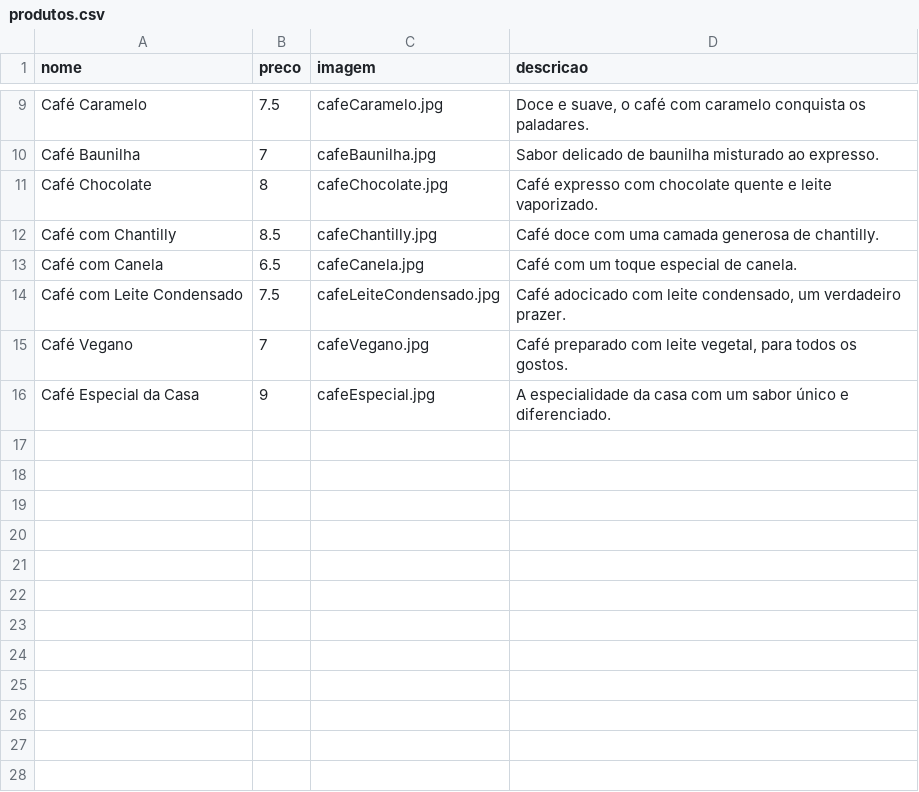
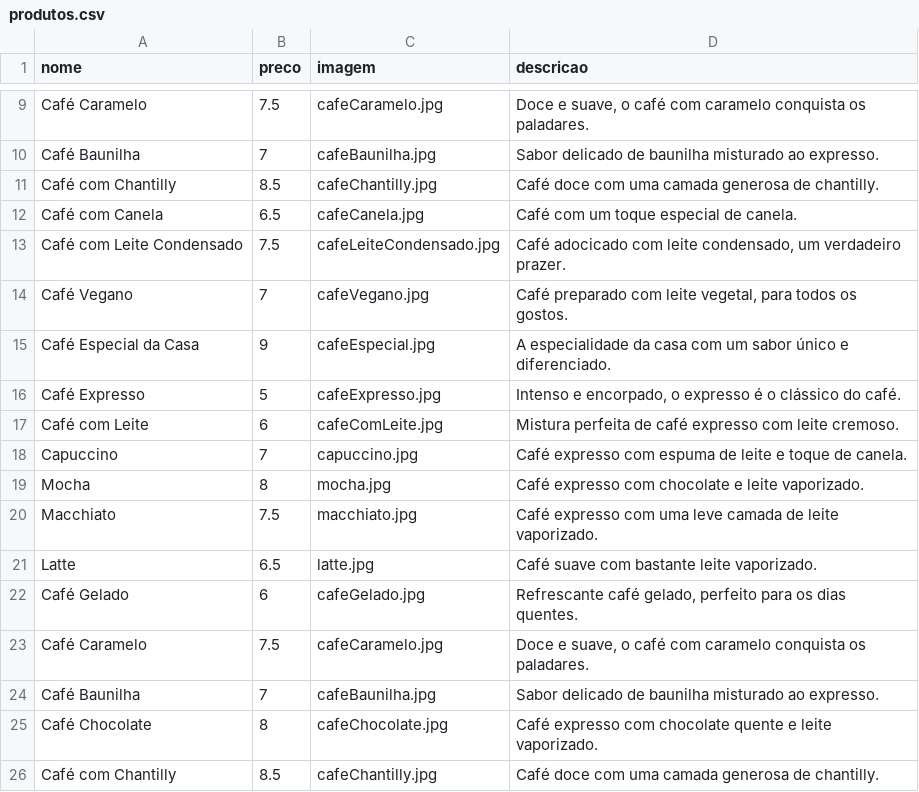
Before and after one commit to BecaRDS/rebeca-cafeteria-2bi, a CSV file: produtos.csv, drawn as a sheet; only a part is shown, gaps mark what is left out; the shorter side is filled out with more unchanged rows; the diff names each change by its address in the sheet, - before the commit and + after, or states it on an @@ line.

```diff
--- a/produtos.csv
+++ b/produtos.csv
+row 11: Café com Chantilly | 8.5 | cafeChantilly.jpg | Café doce com uma camada generosa de chantilly.
+row 12: Café com Canela | 6.5 | cafeCanela.jpg | Café com um toque especial de canela.
+row 13: Café com Leite Condensado | 7.5 | cafeLeiteCondensado.jpg | Café adocicado com leite condensado, um verdadeiro prazer.
+row 14: Café Vegano | 7 | cafeVegano.jpg | Café preparado com leite vegetal, para todos os gostos.
+row 15: Café Especial da Casa | 9 | cafeEspecial.jpg | A especialidade da casa com um sabor único e diferenciado.
+row 16: Café Expresso | 5 | cafeExpresso.jpg | Intenso e encorpado, o expresso é o clássico do café.
+row 17: Café com Leite | 6 | cafeComLeite.jpg | Mistura perfeita de café expresso com leite cremoso.
+row 18: Capuccino | 7 | capuccino.jpg | Café expresso com espuma de leite e toque de canela.
+row 19: Mocha | 8 | mocha.jpg | Café expresso com chocolate e leite vaporizado.
+row 20: Macchiato | 7.5 | macchiato.jpg | Café expresso com uma leve camada de leite vaporizado.
+row 21: Latte | 6.5 | latte.jpg | Café suave com bastante leite vaporizado.
+row 22: Café Gelado | 6 | cafeGelado.jpg | Refrescante café gelado, perfeito para os dias quentes.
+row 23: Café Caramelo | 7.5 | cafeCaramelo.jpg | Doce e suave, o café com caramelo conquista os paladares.
+row 24: Café Baunilha | 7 | cafeBaunilha.jpg | Sabor delicado de baunilha misturado ao expresso.
```
Also changed, not shown: 14 other files.
